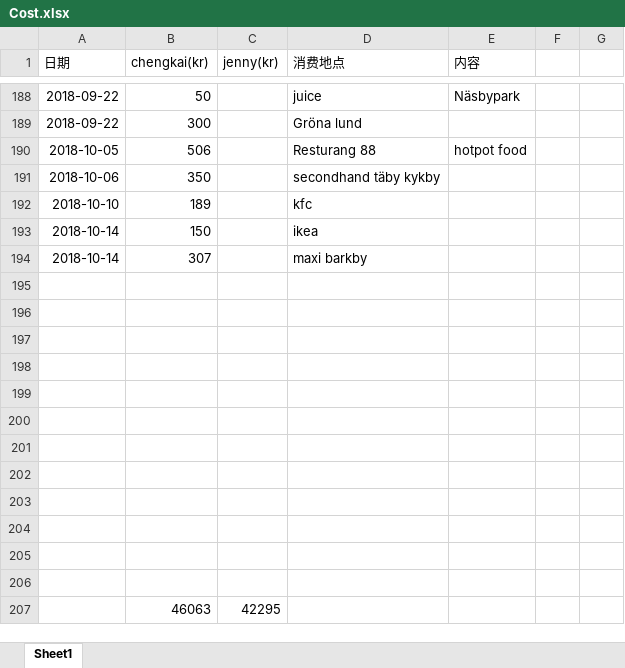
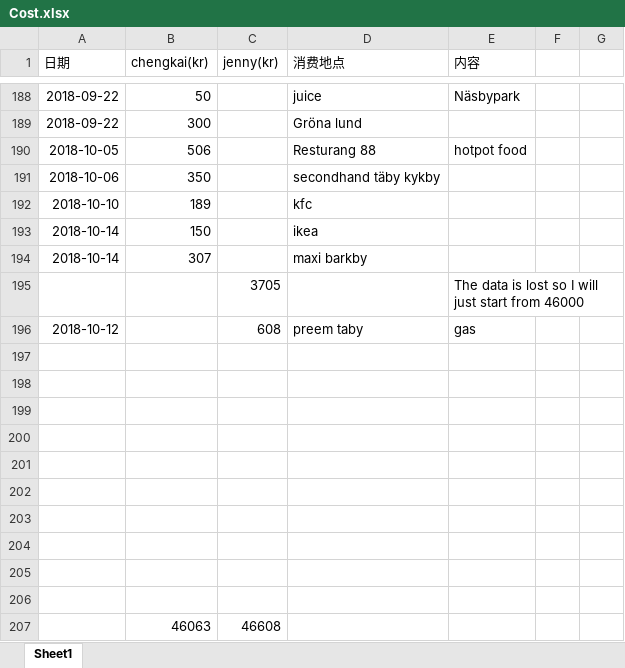
Before and after one commit to yanhuanwang/cost, an Excel workbook: Cost.xlsx, sheet Sheet1, drawn as a sheet; only a part is shown, gaps mark what is left out; values as stored, in another font and other column widths than the file's, no borders; conditional formats not drawn; removed rows and columns are numbered as before the commit, all else as after; the diff names each change by its address in the sheet, - before the commit and + after, or states it on an @@ line.

Commit message:
Cost update 1015 jenny

```diff
--- a/Cost.xlsx (sheet Sheet1)
+++ b/Cost.xlsx (sheet Sheet1)
+row 195:  |  | 3705 |  | The data is lost so I will just start from 46000
+row 196: 2018-10-12 |  | 608 | preem taby | gas
-row 207: (empty)
+row 207:  | 46063 | 46608
-row 206: (empty)
-row 207:  | 46063 | 42295
```
